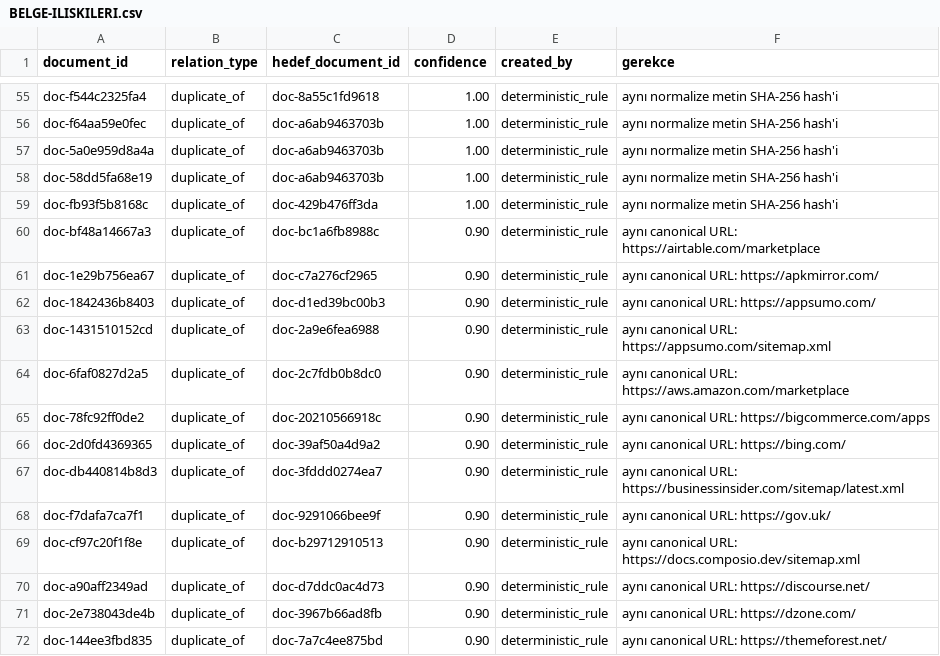
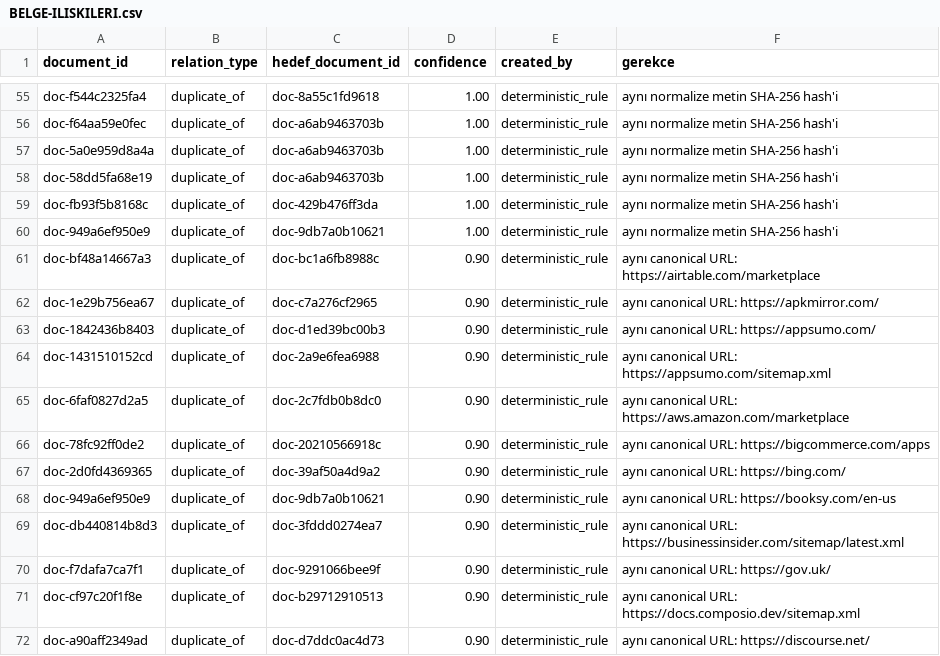
Before and after one commit to ACK-Techs/DemandRift---Startup_Market_Intelligence_Agent, a CSV file: faz-1-fikir-ve-arastirma/veri-laboratuvari/BELGE-ILISKILERI.csv, drawn as a sheet; only a part is shown, gaps mark what is left out; the shorter side is filled out with more unchanged rows.

```diff
--- a/faz-1-fikir-ve-arastirma/veri-laboratuvari/BELGE-ILISKILERI.csv
+++ b/faz-1-fikir-ve-arastirma/veri-laboratuvari/BELGE-ILISKILERI.csv
@@ -59,2 +59,3 @@ doc-58dd5fa68e19,duplicate_of,doc-a6ab9463703b,1.00,deterministic_rule,aynı nor
 doc-fb93f5b8168c,duplicate_of,doc-429b476ff3da,1.00,deterministic_rule,aynı normalize metin SHA-256 hash'i
+doc-949a6ef950e9,duplicate_of,doc-9db7a0b10621,1.00,deterministic_rule,aynı normalize metin SHA-256 hash'i
 doc-bf48a14667a3,duplicate_of,doc-bc1a6fb8988c,0.90,deterministic_rule,aynı canonical URL: https://airtable.com/marketplace
@@ -66,2 +67,3 @@ doc-78fc92ff0de2,duplicate_of,doc-20210566918c,0.90,deterministic_rule,aynı can
 doc-2d0fd4369365,duplicate_of,doc-39af50a4d9a2,0.90,deterministic_rule,aynı canonical URL: https://bing.com/
+doc-949a6ef950e9,duplicate_of,doc-9db7a0b10621,0.90,deterministic_rule,aynı canonical URL: https://booksy.com/en-us
 doc-db440814b8d3,duplicate_of,doc-3fddd0274ea7,0.90,deterministic_rule,aynı canonical URL: https://businessinsider.com/sitemap/latest.xml
```
Also changed, not shown: faz-1-fikir-ve-arastirma/veri-laboratuvari/DENETIM-BULGULARI.csv, faz-1-fikir-ve-arastirma/veri-laboratuvari/DENETIM-ORNEKLERI.csv, 27 other files.
